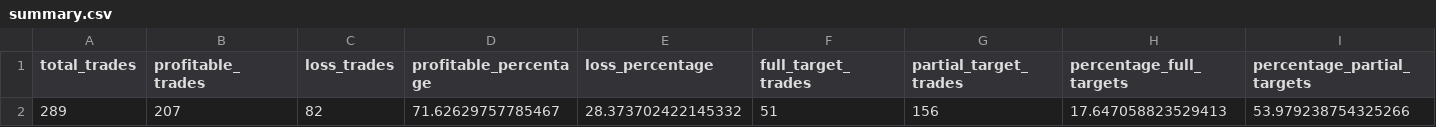
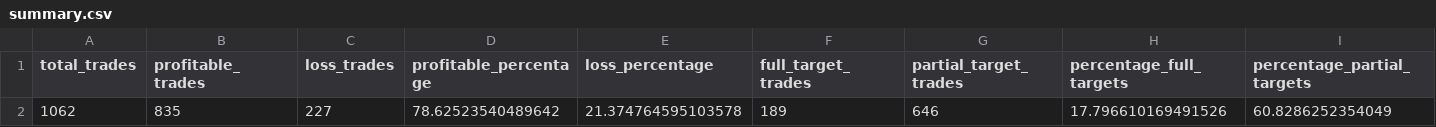
Before and after one commit to louisdev1/WSQ_ATB, a CSV file: output/summary.csv, drawn as a sheet; only a part is shown; removed rows and columns are numbered as before the commit, all else as after; rows hold the shown columns only; the diff names each change by its address in the sheet, - before the commit and + after, or states it on an @@ line.

```diff
--- a/output/summary.csv
+++ b/output/summary.csv
-row 2: 289 | 207 | 82 | 71.62629757785467 | 28.373702422145332 | 51 | 156 | 17.647058823529413 | 53.979238754325266
+row 2: 1062 | 835 | 227 | 78.62523540489642 | 21.374764595103578 | 189 | 646 | 17.796610169491526 | 60.8286252354049
```
Also changed, not shown: output/tp_probabilities.csv, 10 other files.
